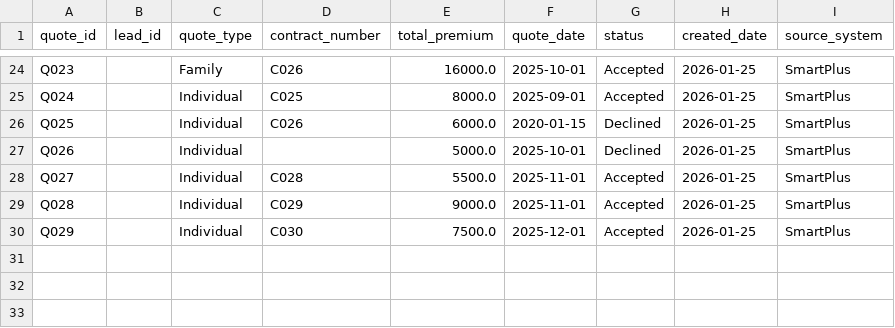
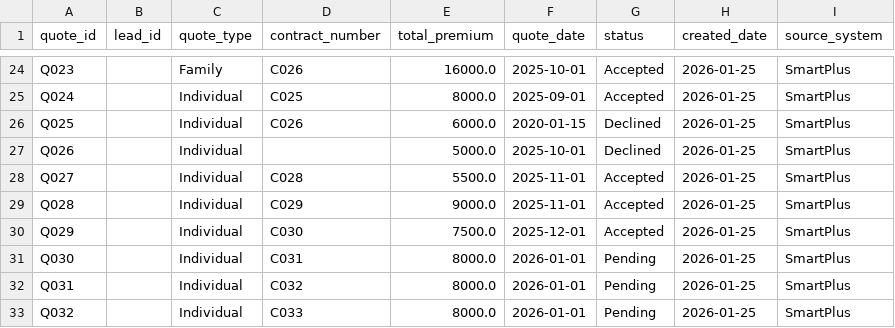
Before and after one commit to josassi/mdm_system, a CSV file: data/uat_generation/sources/smartplus_quote.csv, drawn as a sheet; only a part is shown, gaps mark what is left out; the diff names each change by its address in the sheet, - before the commit and + after, or states it on an @@ line.

```diff
--- a/data/uat_generation/sources/smartplus_quote.csv
+++ b/data/uat_generation/sources/smartplus_quote.csv
+row 31: Q030 |  | Individual | C031 | 8000.0 | 2026-01-01 | Pending | 2026-01-25 | SmartPlus
+row 32: Q031 |  | Individual | C032 | 8000.0 | 2026-01-01 | Pending | 2026-01-25 | SmartPlus
+row 33: Q032 |  | Individual | C033 | 8000.0 | 2026-01-01 | Pending | 2026-01-25 | SmartPlus
```
Also changed, not shown: data/bronze/source_party.csv, data/silver/match_blocking.csv, 10 other files.
